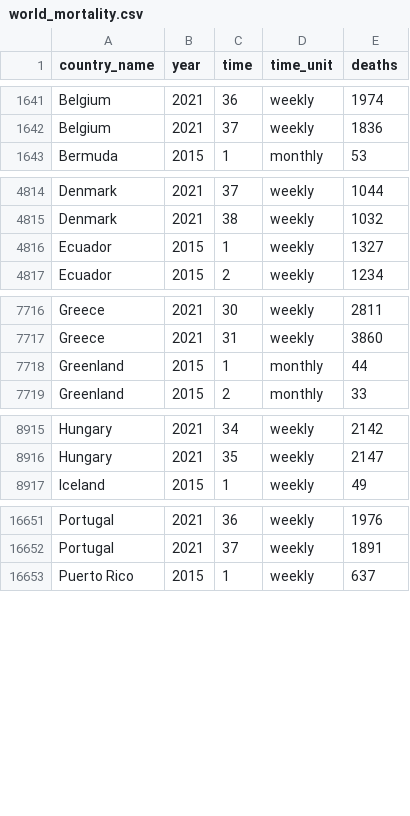
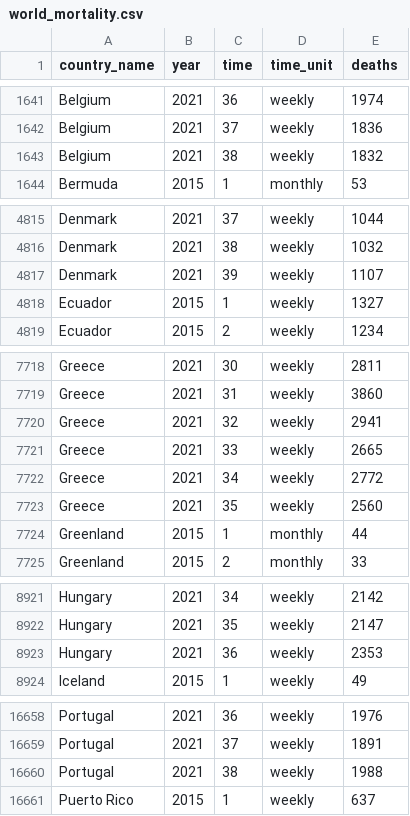
Before and after one commit to akarlinsky/world_mortality, a CSV file: world_mortality.csv, drawn as a sheet; only a part is shown, gaps mark what is left out; the diff covers the shown part only.

Commit message:
2021-10-09 Update
- New data: Belgium, Denmark, Greece, Hungary, Portugal, Romania, United States.

- Revisions: Romania.

```diff
--- a/world_mortality.csv
+++ b/world_mortality.csv
@@ -1642,2 +1642,3 @@ Belgium,2021,36,weekly,1974
 Belgium,2021,37,weekly,1836
+Belgium,2021,38,weekly,1832
 Bermuda,2015,1,monthly,53
@@ -4815,2 +4816,3 @@ Denmark,2021,37,weekly,1044
 Denmark,2021,38,weekly,1032
+Denmark,2021,39,weekly,1107
 Ecuador,2015,1,weekly,1327
@@ -7717,2 +7719,6 @@ Greece,2021,30,weekly,2811
 Greece,2021,31,weekly,3860
+Greece,2021,32,weekly,2941
+Greece,2021,33,weekly,2665
+Greece,2021,34,weekly,2772
+Greece,2021,35,weekly,2560
 Greenland,2015,1,monthly,44
@@ -8916,2 +8922,3 @@ Hungary,2021,34,weekly,2142
 Hungary,2021,35,weekly,2147
+Hungary,2021,36,weekly,2353
 Iceland,2015,1,weekly,49
@@ -16652,2 +16659,3 @@ Portugal,2021,36,weekly,1976
 Portugal,2021,37,weekly,1891
+Portugal,2021,38,weekly,1988
 Puerto Rico,2015,1,weekly,637
```
Also changed, not shown: 2 added rows and 29 edited cells elsewhere in this file, 1 other file.
